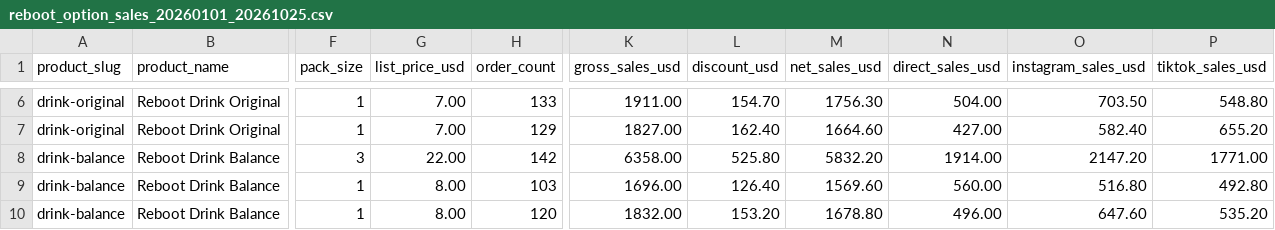
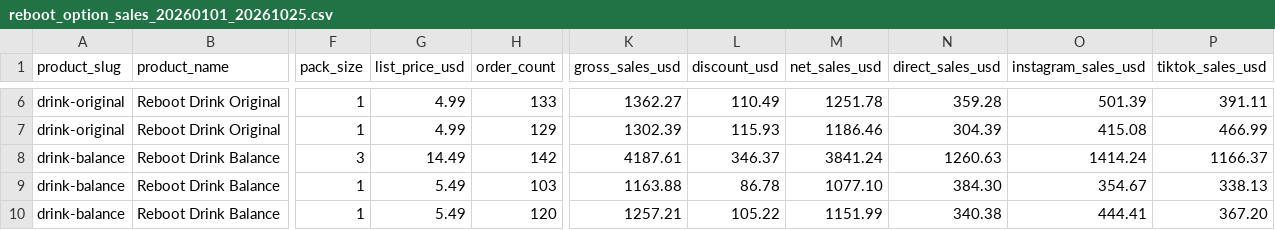
Before and after one commit to hyxxns0131/reboot_home, a CSV file: sample_exports/reboot_option_sales_20260101_20261025.csv, drawn as a sheet; only a part is shown, gaps mark what is left out; the diff covers the shown part only; the diff names each change by its address in the sheet, - before the commit and + after, or states it on an @@ line.

```diff
--- a/sample_exports/reboot_option_sales_20260101_20261025.csv
+++ b/sample_exports/reboot_option_sales_20260101_20261025.csv
-G6:G7 (list_price_usd): 7.00
+G6:G7 (list_price_usd): 4.99
-K6 (gross_sales_usd): 1911.00
+K6 (gross_sales_usd): 1362.27
-L6 (discount_usd): 154.70
+L6 (discount_usd): 110.49
-M6 (net_sales_usd): 1756.30
+M6 (net_sales_usd): 1251.78
-N6 (direct_sales_usd): 504.00
+N6 (direct_sales_usd): 359.28
-O6 (instagram_sales_usd): 703.50
+O6 (instagram_sales_usd): 501.39
-P6 (tiktok_sales_usd): 548.80
+P6 (tiktok_sales_usd): 391.11
-K7 (gross_sales_usd): 1827.00
+K7 (gross_sales_usd): 1302.39
-L7 (discount_usd): 162.40
+L7 (discount_usd): 115.93
-M7 (net_sales_usd): 1664.60
+M7 (net_sales_usd): 1186.46
-N7 (direct_sales_usd): 427.00
+N7 (direct_sales_usd): 304.39
-O7 (instagram_sales_usd): 582.40
+O7 (instagram_sales_usd): 415.08
-P7 (tiktok_sales_usd): 655.20
+P7 (tiktok_sales_usd): 466.99
-G8 (list_price_usd): 22.00
+G8 (list_price_usd): 14.49
-K8 (gross_sales_usd): 6358.00
+K8 (gross_sales_usd): 4187.61
-L8 (discount_usd): 525.80
+L8 (discount_usd): 346.37
-M8 (net_sales_usd): 5832.20
+M8 (net_sales_usd): 3841.24
-N8 (direct_sales_usd): 1914.00
+N8 (direct_sales_usd): 1260.63
-O8 (instagram_sales_usd): 2147.20
+O8 (instagram_sales_usd): 1414.24
-P8 (tiktok_sales_usd): 1771.00
+P8 (tiktok_sales_usd): 1166.37
-G9:G10 (list_price_usd): 8.00
+G9:G10 (list_price_usd): 5.49
-K9 (gross_sales_usd): 1696.00
+K9 (gross_sales_usd): 1163.88
-L9 (discount_usd): 126.40
+L9 (discount_usd): 86.78
-M9 (net_sales_usd): 1569.60
+M9 (net_sales_usd): 1077.10
-N9 (direct_sales_usd): 560.00
+N9 (direct_sales_usd): 384.30
-O9 (instagram_sales_usd): 516.80
+O9 (instagram_sales_usd): 354.67
-P9 (tiktok_sales_usd): 492.80
+P9 (tiktok_sales_usd): 338.13
-K10 (gross_sales_usd): 1832.00
+K10 (gross_sales_usd): 1257.21
-L10 (discount_usd): 153.20
+L10 (discount_usd): 105.22
-M10 (net_sales_usd): 1678.80
+M10 (net_sales_usd): 1151.99
-N10 (direct_sales_usd): 496.00
+N10 (direct_sales_usd): 340.38
-O10 (instagram_sales_usd): 647.60
+O10 (instagram_sales_usd): 444.41
-P10 (tiktok_sales_usd): 535.20
+P10 (tiktok_sales_usd): 367.20
```
Also changed, not shown: 35 edited cells elsewhere in this file, sample_exports/reboot_influencer_orders_instagram_20260101_20261025.csv, sample_exports/reboot_influencer_orders_tiktok_20260101_20261025.csv, 9 other files.
